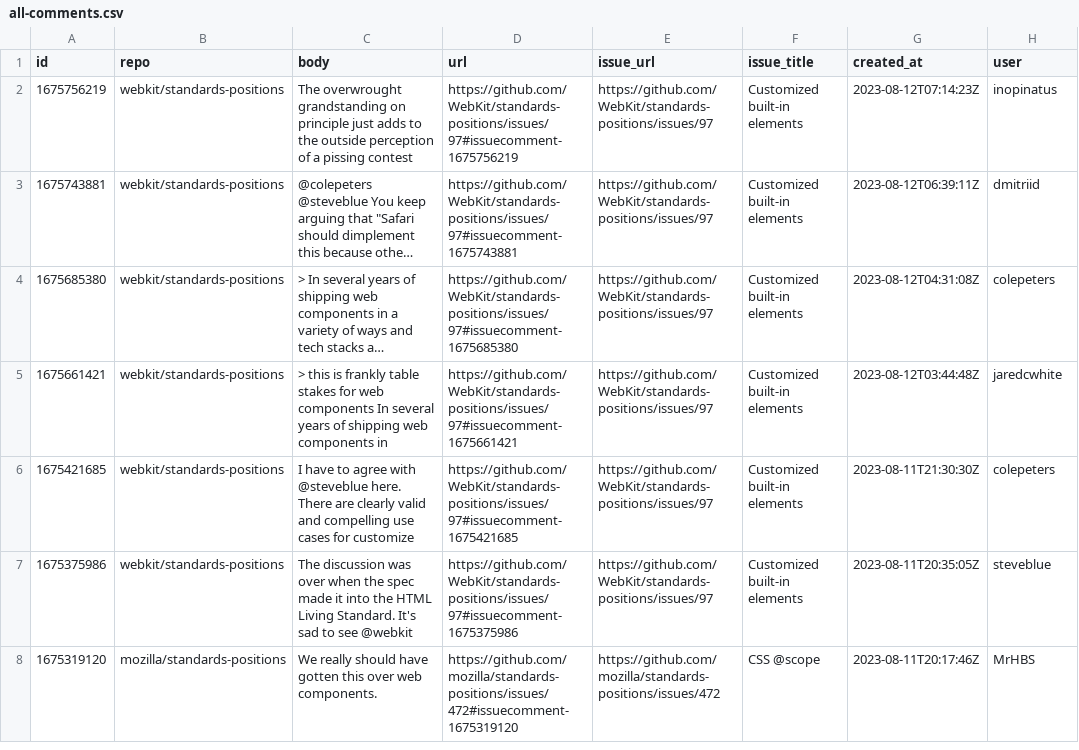
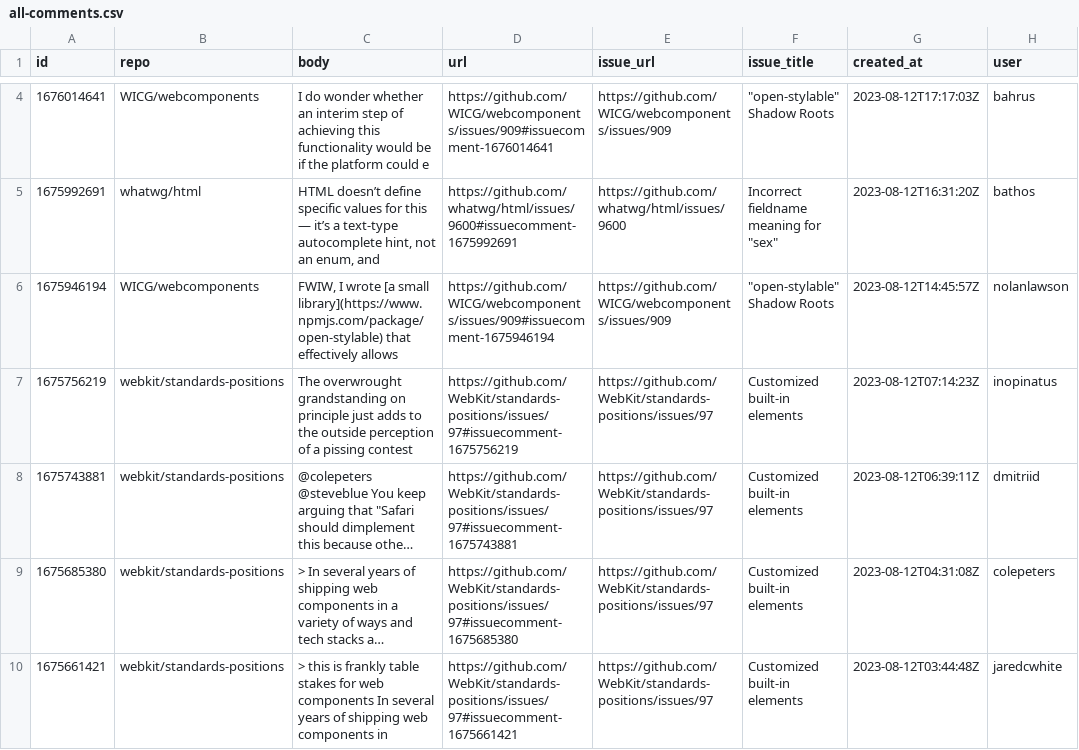
Before and after one commit to bgrins/compat-utils, a CSV file: output/all-comments.csv, drawn as a sheet; only a part is shown, gaps mark what is left out; the shorter side is filled out with more unchanged rows; long unchanged cells end in …; the diff covers the shown part only; the diff names each change by its address in the sheet, - before the commit and + after, or states it on an @@ line.

```diff
--- a/output/all-comments.csv
+++ b/output/all-comments.csv
+row 4: 1676014641 | WICG/webcomponents | I do wonder whether an interim step of achieving this functionality would be if the platform could e | https://github.com/WICG/webcomponents/issues/909#issuecomment-1676014641 | https://github.com/WICG/webcomponents/issues/909 | "open-stylable" Shadow Roots | 2023-08-12T17:17:03Z | bahrus
+row 5: 1675992691 | whatwg/html | HTML doesn’t define specific values for this — it’s a text-type autocomplete hint, not an enum, and | https://github.com/whatwg/html/issues/9600#issuecomment-1675992691 | https://github.com/whatwg/html/issues/9600 | Incorrect fieldname meaning for "sex" | 2023-08-12T16:31:20Z | bathos
+row 6: 1675946194 | WICG/webcomponents | FWIW, I wrote [a small library](https://www.npmjs.com/package/open-stylable) that effectively allows | https://github.com/WICG/webcomponents/issues/909#issuecomment-1675946194 | https://github.com/WICG/webcomponents/issues/909 | "open-stylable" Shadow Roots | 2023-08-12T14:45:57Z | nolanlawson
```
Also changed, not shown: 3 added rows and 3 removed rows elsewhere in this file, output/WICG-webcomponents.csv, output/mozilla-standards-positions.csv, 3 other files.
